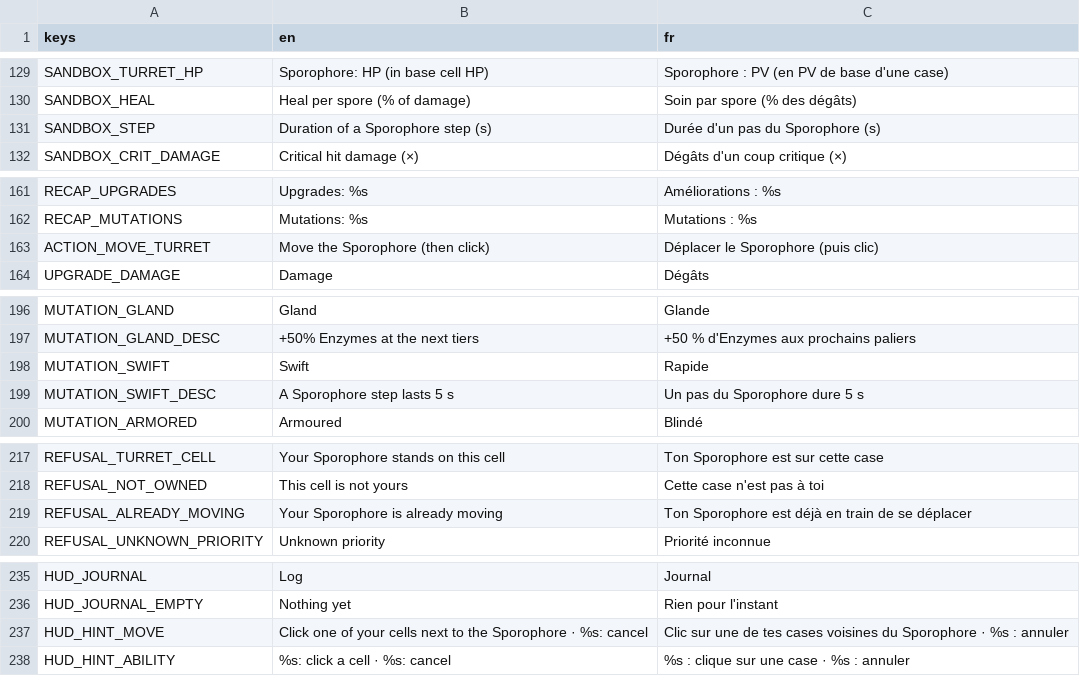
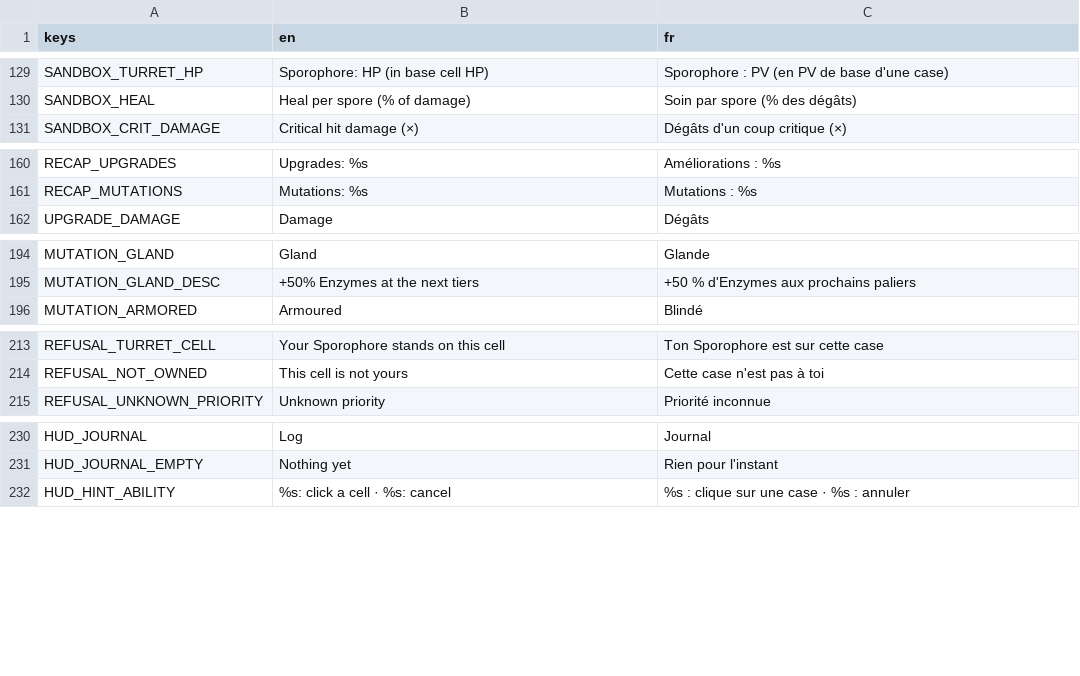
Before and after one commit to Kromiss/Mycelium, a CSV file: i18n/translations.csv, drawn as a sheet; only a part is shown, gaps mark what is left out; the diff covers the shown part only.

```diff
--- a/i18n/translations.csv
+++ b/i18n/translations.csv
@@ -130,3 +130,2 @@ SANDBOX_TURRET_HP,Sporophore: HP (in base cell HP),Sporophore : PV (en PV de bas
 SANDBOX_HEAL,Heal per spore (% of damage),Soin par spore (% des dégâts)
-SANDBOX_STEP,Duration of a Sporophore step (s),Durée d'un pas du Sporophore (s)
 SANDBOX_CRIT_DAMAGE,Critical hit damage (×),Dégâts d'un coup critique (×)
@@ -162,3 +161,2 @@ RECAP_UPGRADES,Upgrades: %s,Améliorations : %s
 RECAP_MUTATIONS,Mutations: %s,Mutations : %s
-ACTION_MOVE_TURRET,Move the Sporophore (then click),Déplacer le Sporophore (puis clic)
 UPGRADE_DAMAGE,Damage,Dégâts
@@ -197,4 +195,2 @@ MUTATION_GLAND,Gland,Glande
 MUTATION_GLAND_DESC,+50% Enzymes at the next tiers,+50 % d'Enzymes aux prochains paliers
-MUTATION_SWIFT,Swift,Rapide
-MUTATION_SWIFT_DESC,A Sporophore step lasts 5 s,Un pas du Sporophore dure 5 s
 MUTATION_ARMORED,Armoured,Blindé
@@ -218,3 +214,2 @@ REFUSAL_TURRET_CELL,Your Sporophore stands on this cell,Ton Sporophore est sur c
 REFUSAL_NOT_OWNED,This cell is not yours,Cette case n'est pas à toi
-REFUSAL_ALREADY_MOVING,Your Sporophore is already moving,Ton Sporophore est déjà en train de se déplacer
 REFUSAL_UNKNOWN_PRIORITY,Unknown priority,Priorité inconnue
@@ -236,3 +231,2 @@ HUD_JOURNAL,Log,Journal
 HUD_JOURNAL_EMPTY,Nothing yet,Rien pour l'instant
-HUD_HINT_MOVE,Click one of your cells next to the Sporophore · %s: cancel,Clic sur une de tes cases voisines du Sporophore · %s : annuler
 HUD_HINT_ABILITY,%s: click a cell · %s: cancel,%s : clique sur une case · %s : annuler
```
Also changed, not shown: 2 removed rows and 2 edited cells elsewhere in this file, 49 other files.
